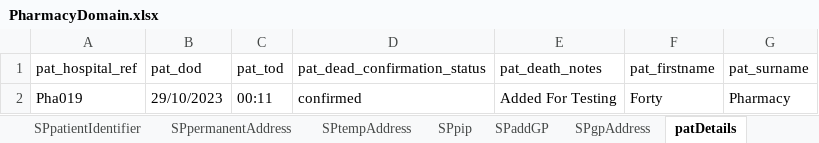
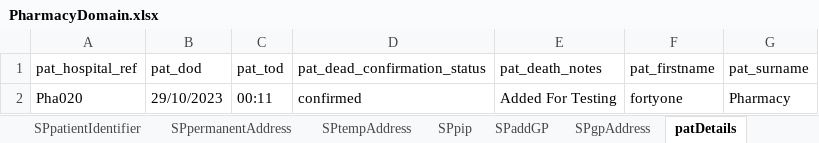
Before and after one commit to manojvyavahare27/ReleaseC4Automation, an Excel workbook: ExcelFiles/PharmacyDomain.xlsx, sheet patDetails, drawn as a sheet; values as stored, in another font and other column widths than the file's, no borders; the diff names each change by its address in the sheet, - before the commit and + after, or states it on an @@ line.

```diff
--- a/ExcelFiles/PharmacyDomain.xlsx (sheet patDetails)
+++ b/ExcelFiles/PharmacyDomain.xlsx (sheet patDetails)
-A2 (pat_hospital_ref): Pha019
+A2 (pat_hospital_ref): Pha020
-F2 (pat_firstname): Forty
+F2 (pat_firstname): fortyone
```
Also changed, not shown: sheet addPatient, sheet patientIdentifier, sheet editPatient, ExcelFiles/AppointmentDomain.xlsx, ExcelFiles/PatientDomain.xlsx, 3 other files.
